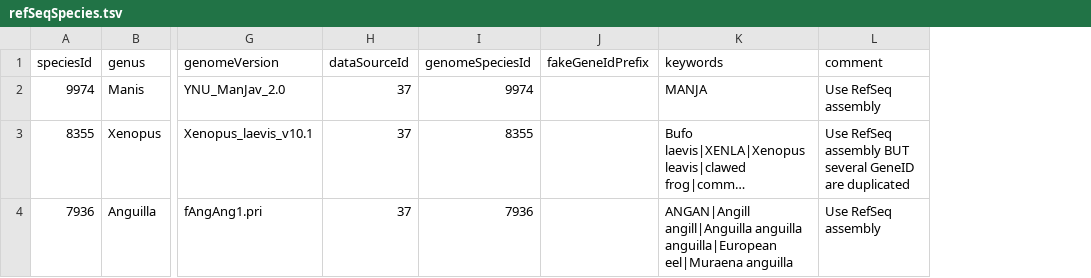
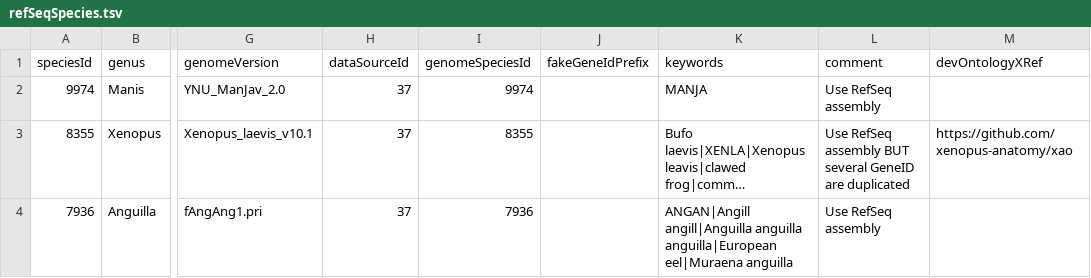
Before and after one commit to BgeeDB/bgee_pipeline, a TSV file: source_files/species/refSeqSpecies.tsv, drawn as a sheet; only a part is shown, gaps mark what is left out; long unchanged cells end in …; the diff names each change by its address in the sheet, - before the commit and + after, or states it on an @@ line.

Commit message:
Modified the code to add the content of the devOntologyXRef field in raw taxonomy TSV files

```diff
--- a/source_files/species/refSeqSpecies.tsv
+++ b/source_files/species/refSeqSpecies.tsv
+column M (devOntologyXRef), row 3: https://github.com/xenopus-anatomy/xao
```
Also changed, not shown: 2 other files.
